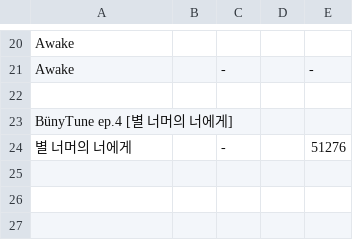
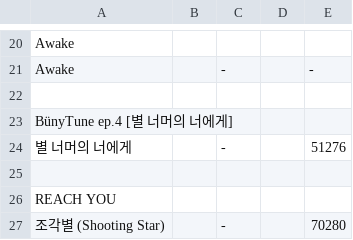
Before and after one commit to sinz32/GFRIEND-SongNumber, a CSV file: music/yerin.csv, drawn as a sheet; only a part is shown, gaps mark what is left out; the diff names each change by its address in the sheet, - before the commit and + after, or states it on an @@ line.

```diff
--- a/music/yerin.csv
+++ b/music/yerin.csv
+row 25: (empty)
+row 26: REACH YOU
+row 27: 조각별 (Shooting Star) |  | - |  | 70280
```
Also changed, not shown: music/yuju.csv.
